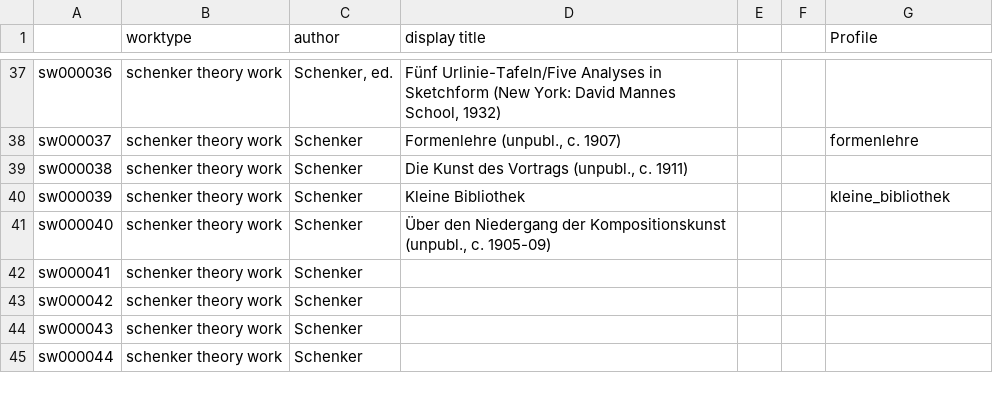
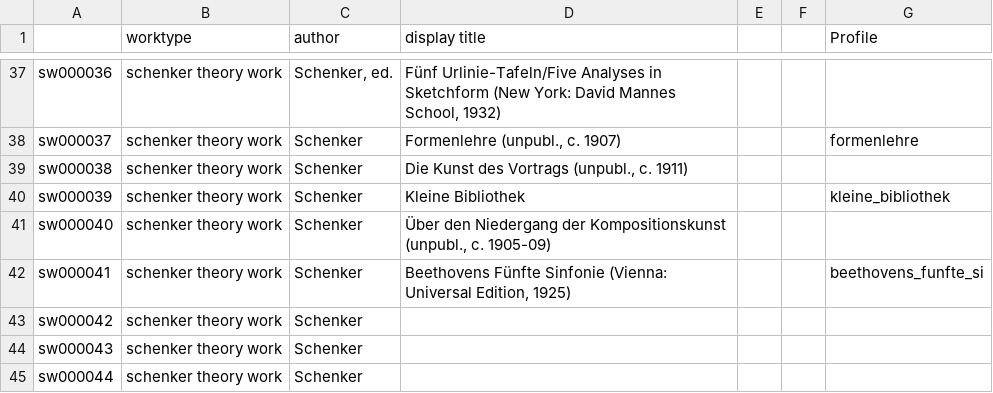
Before and after one commit to kingsdigitallab/sdo, a CSV file: scripts/eats/work.csv, drawn as a sheet; only a part is shown, gaps mark what is left out.

Commit message:
Added details for newly added profile.
git-svn-id: file:///project/repositories/svn2/schenker/trunk@398 7437ebc0-4e4f-0410-a91c-e60b824a4b0e

```diff
--- a/scripts/eats/work.csv
+++ b/scripts/eats/work.csv
@@ -41,3 +41,3 @@
 "sw000040","schenker theory work","Schenker","Über den Niedergang der Kompositionskunst (unpubl., c. 1905-09)",,,
-"sw000041","schenker theory work","Schenker",,,,
+"sw000041","schenker theory work","Schenker","Beethovens Fünfte Sinfonie (Vienna: Universal Edition, 1925)",,,"beethovens_funfte_si"
 "sw000042","schenker theory work","Schenker",,,,
```
